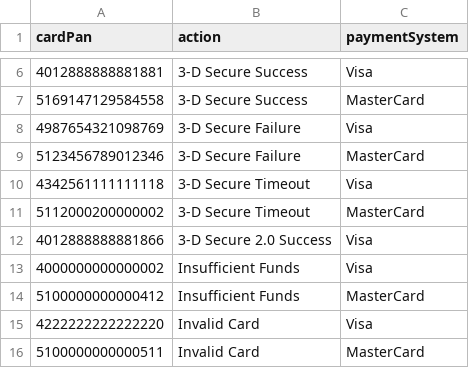
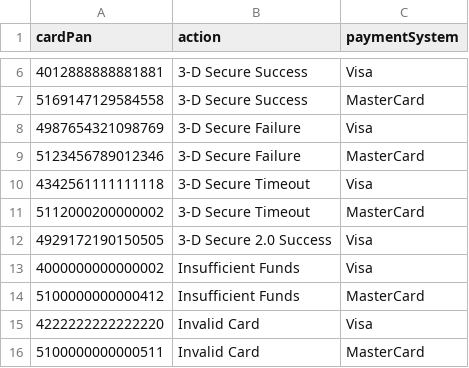
Before and after one commit to valitydev/proxy-mocketbank, a CSV file: src/main/resources/fixture/cards.csv, drawn as a sheet; only a part is shown, gaps mark what is left out.

Commit message:
Luhn compatible card pan for 3ds 2 flow (#80)

```diff
--- a/src/main/resources/fixture/cards.csv
+++ b/src/main/resources/fixture/cards.csv
@@ -11,3 +11,3 @@ cardPan, action, paymentSystem
 5112000200000002, 3-D Secure Timeout, MasterCard
-4012888888881866, 3-D Secure 2.0 Success, Visa
+4929172190150505, 3-D Secure 2.0 Success, Visa
 4000000000000002, Insufficient Funds, Visa
```
